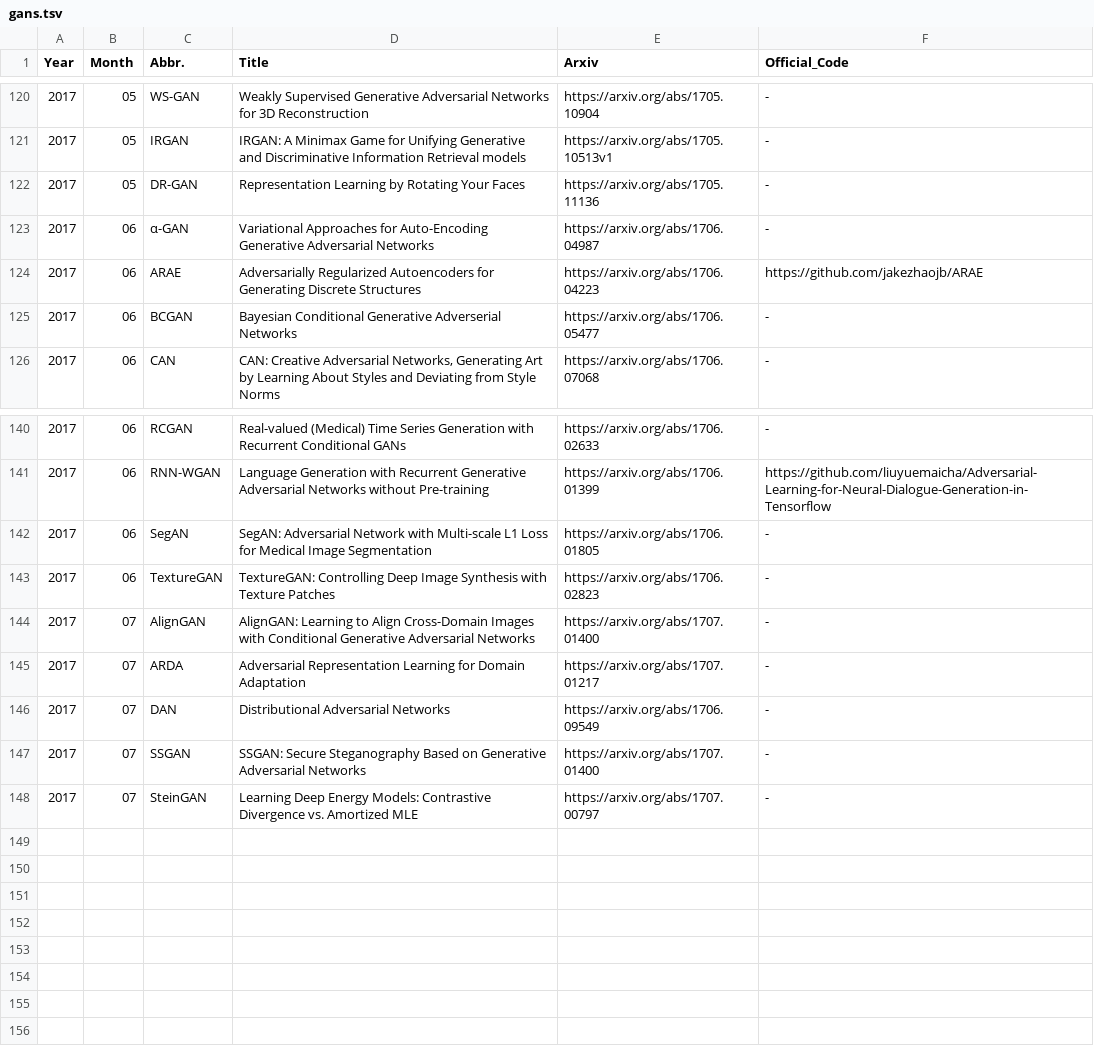
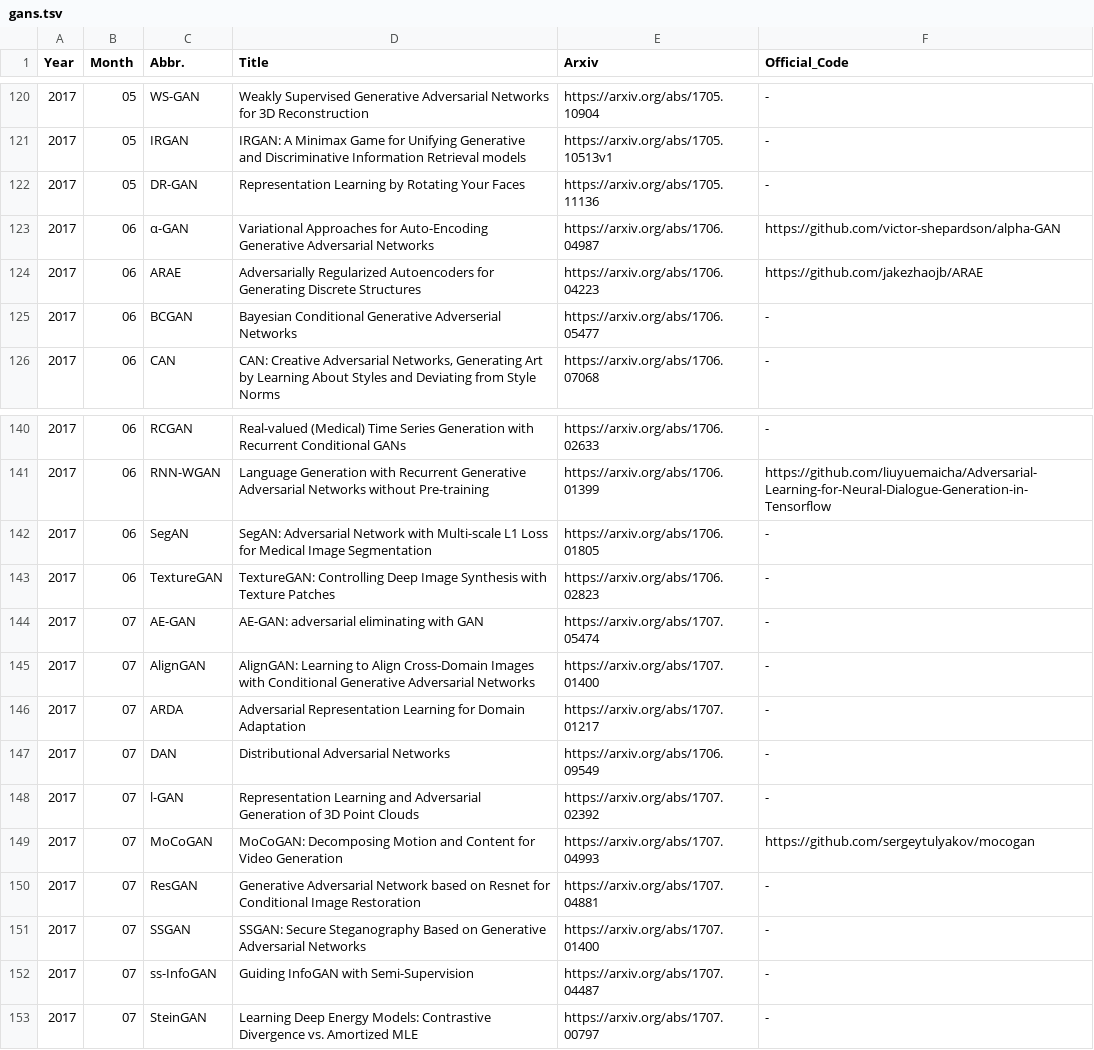
Before and after one commit to hindupuravinash/the-gan-zoo, a TSV file: gans.tsv, drawn as a sheet; only a part is shown, gaps mark what is left out.

Commit message:
add AE-GAN, l-GAN, MoCoGAN, ReGAN, ss-InfoGAN
New GANs:
* Adversarial Examples based on GANs (AE-GAN)
* Latent-Space GAN (l-GAN)
* Motion and Content decomposed Generative Adversarial Network (MoCoGAN)
* ResGAN
* semi-supervised InfoGAN (ss-InfoGAN)

```diff
--- a/gans.tsv
+++ b/gans.tsv
@@ -122,3 +122,3 @@ Year	Month	Abbr.	Title	Arxiv	Official_Code
 2017	05	DR-GAN	Representation Learning by Rotating Your Faces	https://arxiv.org/abs/1705.11136	-
-2017	06	α-GAN	Variational Approaches for Auto-Encoding Generative Adversarial Networks	https://arxiv.org/abs/1706.04987	-
+2017	06	α-GAN	Variational Approaches for Auto-Encoding Generative Adversarial Networks	https://arxiv.org/abs/1706.04987	https://github.com/victor-shepardson/alpha-GAN
 2017	06	ARAE	Adversarially Regularized Autoencoders for Generating Discrete Structures	https://arxiv.org/abs/1706.04223	https://github.com/jakezhaojb/ARAE
@@ -143,2 +143,3 @@ Year	Month	Abbr.	Title	Arxiv	Official_Code
 2017	06	TextureGAN	TextureGAN: Controlling Deep Image Synthesis with Texture Patches	https://arxiv.org/abs/1706.02823	-
+2017	07	AE-GAN	AE-GAN: adversarial eliminating with GAN	https://arxiv.org/abs/1707.05474	-
 2017	07	AlignGAN	AlignGAN: Learning to Align Cross-Domain Images with Conditional Generative Adversarial Networks	https://arxiv.org/abs/1707.01400	-
@@ -146,3 +147,7 @@ Year	Month	Abbr.	Title	Arxiv	Official_Code
 2017	07	DAN	Distributional Adversarial Networks	https://arxiv.org/abs/1706.09549	-
+2017	07	l-GAN	Representation Learning and Adversarial Generation of 3D Point Clouds	https://arxiv.org/abs/1707.02392	-
+2017	07	MoCoGAN	MoCoGAN: Decomposing Motion and Content for Video Generation	https://arxiv.org/abs/1707.04993	https://github.com/sergeytulyakov/mocogan
+2017	07	ResGAN	Generative Adversarial Network based on Resnet for Conditional Image Restoration	https://arxiv.org/abs/1707.04881	-
 2017	07	SSGAN	SSGAN: Secure Steganography Based on Generative Adversarial Networks	https://arxiv.org/abs/1707.01400	-
+2017	07	ss-InfoGAN	Guiding InfoGAN with Semi-Supervision	https://arxiv.org/abs/1707.04487	-
 2017	07	SteinGAN	Learning Deep Energy Models: Contrastive Divergence vs. Amortized MLE	https://arxiv.org/abs/1707.00797	-
```
Also changed, not shown: 2 other files.
